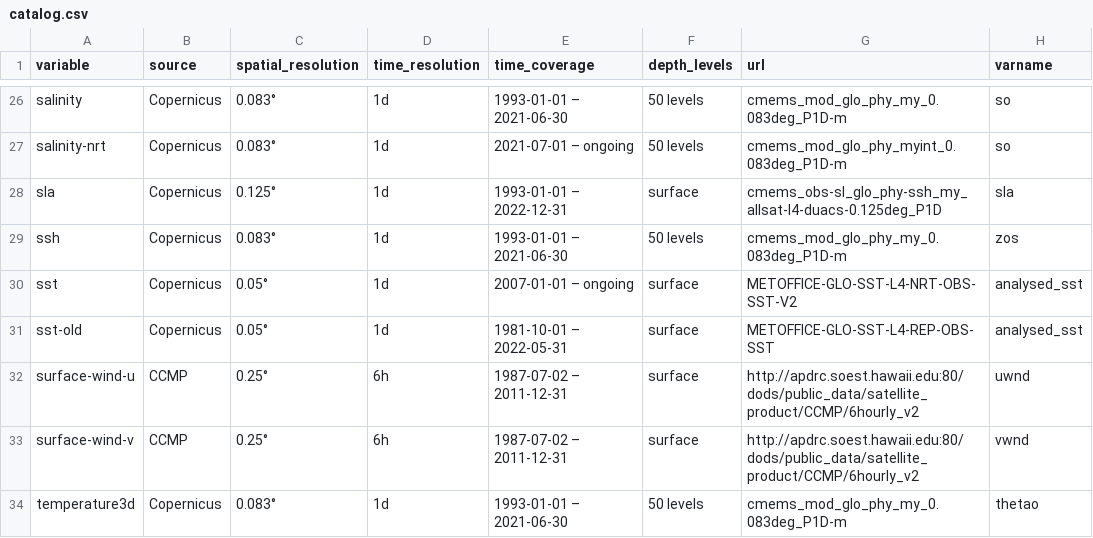
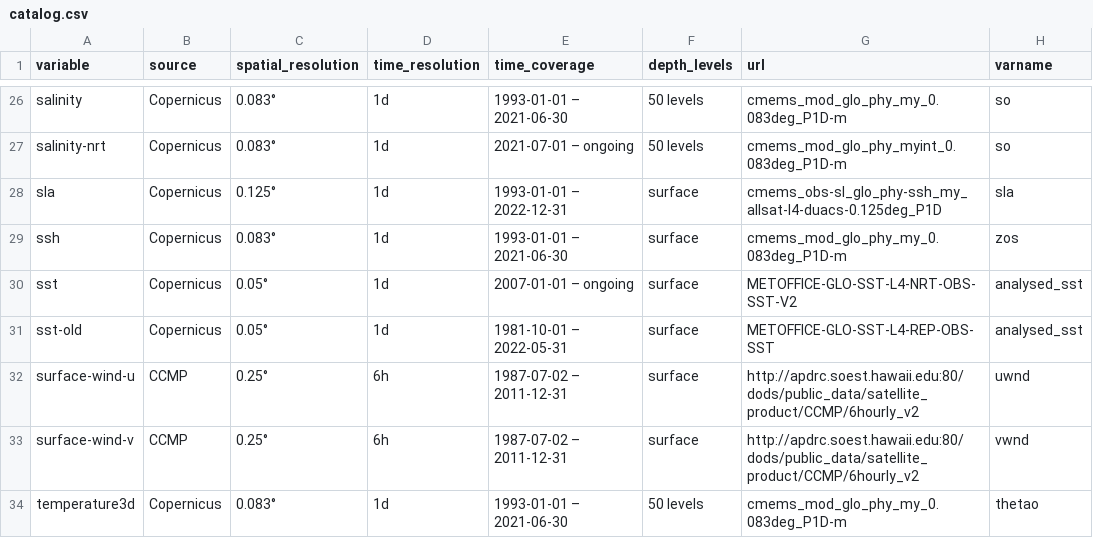
Before and after one commit to morand-g/geoenrich, a CSV file: geoenrich/data/catalog.csv, drawn as a sheet; only a part is shown, gaps mark what is left out.

Commit message:
Fixed mistake in variable catalog

```diff
--- a/geoenrich/data/catalog.csv
+++ b/geoenrich/data/catalog.csv
@@ -28,3 +28,3 @@ salinity-nrt,Copernicus,0.083°,1d,2021-07-01 – ongoing,50 levels,cmems_mod_gl
 sla,Copernicus,0.125°,1d,1993-01-01 – 2022-12-31,surface,cmems_obs-sl_glo_phy-ssh_my_allsat-l4-duacs-0.125deg_P1D,sla
-ssh,Copernicus,0.083°,1d,1993-01-01 – 2021-06-30,50 levels,cmems_mod_glo_phy_my_0.083deg_P1D-m,zos
+ssh,Copernicus,0.083°,1d,1993-01-01 – 2021-06-30,surface,cmems_mod_glo_phy_my_0.083deg_P1D-m,zos
 sst,Copernicus,0.05°,1d,2007-01-01 – ongoing,surface,METOFFICE-GLO-SST-L4-NRT-OBS-SST-V2,analysed_sst
```
